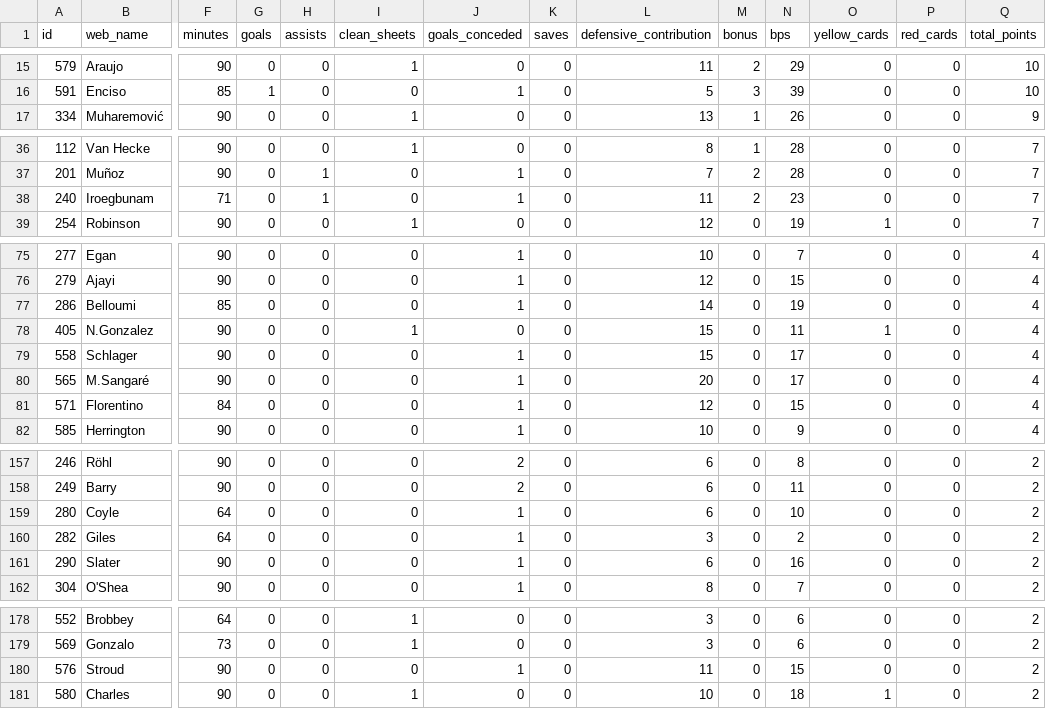
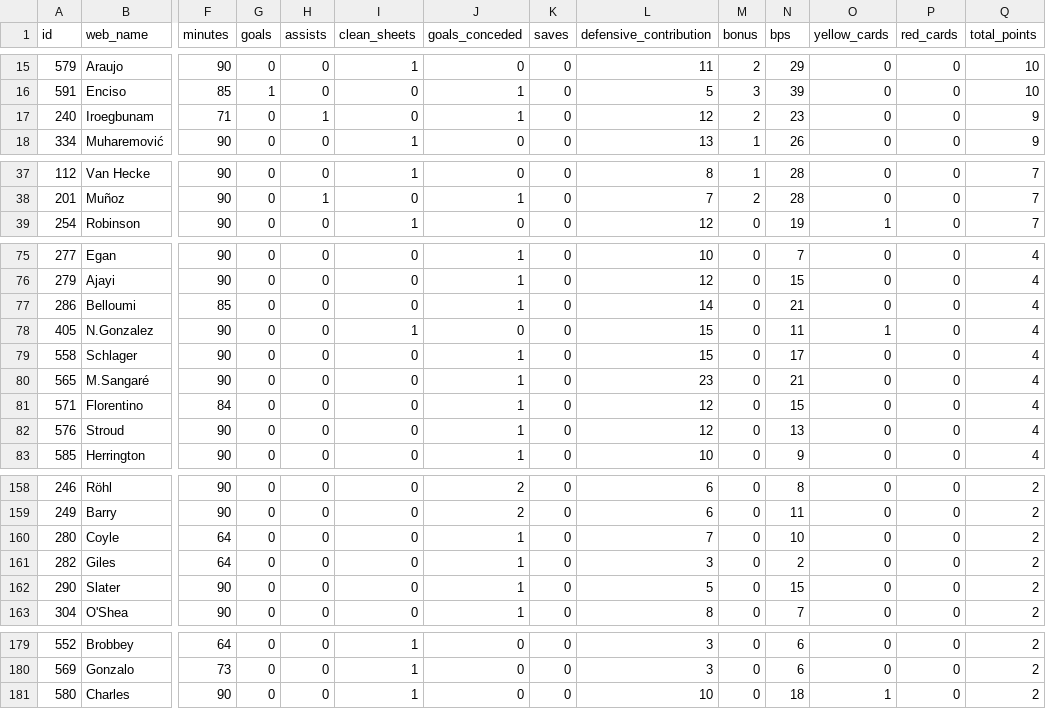
Before and after one commit to steinim/fpl-data, a CSV file: data/live/gw8.csv, drawn as a sheet; only a part is shown, gaps mark what is left out; removed rows and columns are numbered as before the commit, all else as after; rows hold the shown columns only; the diff covers the shown part only; the diff names each change by its address in the sheet, - before the commit and + after, or states it on an @@ line.

```diff
--- a/data/live/gw8.csv
+++ b/data/live/gw8.csv
+row 17: 240 | Iroegbunam | 71 | 0 | 1 | 0 | 1 | 0 | 12 | 2 | 23 | 0 | 0 | 9
-row 38: 240 | Iroegbunam | 71 | 0 | 1 | 0 | 1 | 0 | 11 | 2 | 23 | 0 | 0 | 7
-N77 (bps): 19
+N77 (bps): 21
-L80 (defensive_contribution): 20
+L80 (defensive_contribution): 23
-N80 (bps): 17
+N80 (bps): 21
+row 82: 576 | Stroud | 90 | 0 | 0 | 0 | 1 | 0 | 12 | 0 | 13 | 0 | 0 | 4
-L160 (defensive_contribution): 6
+L160 (defensive_contribution): 7
-L162 (defensive_contribution): 6
+L162 (defensive_contribution): 5
-N162 (bps): 16
+N162 (bps): 15
-row 180: 576 | Stroud | 90 | 0 | 0 | 0 | 1 | 0 | 11 | 0 | 15 | 0 | 0 | 2
```
Also changed, not shown: 4 edited cells elsewhere in this file, data/entry/picks/gw8.csv, data/players.csv, 5 other files.
